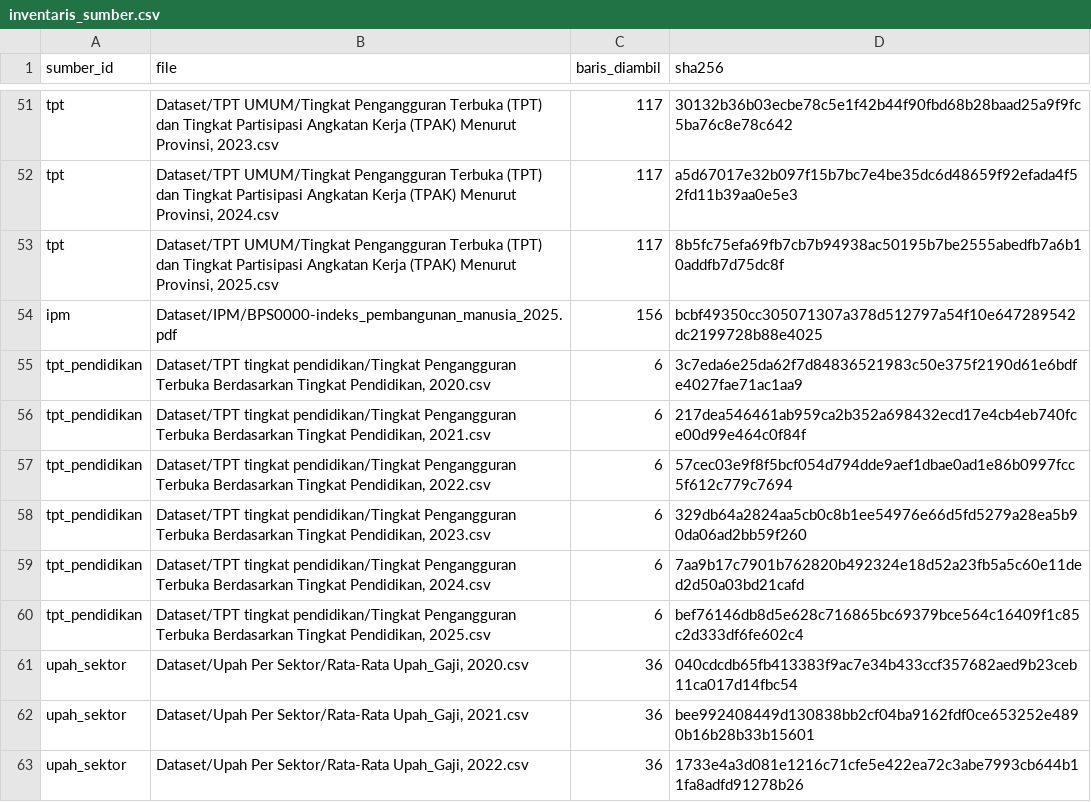
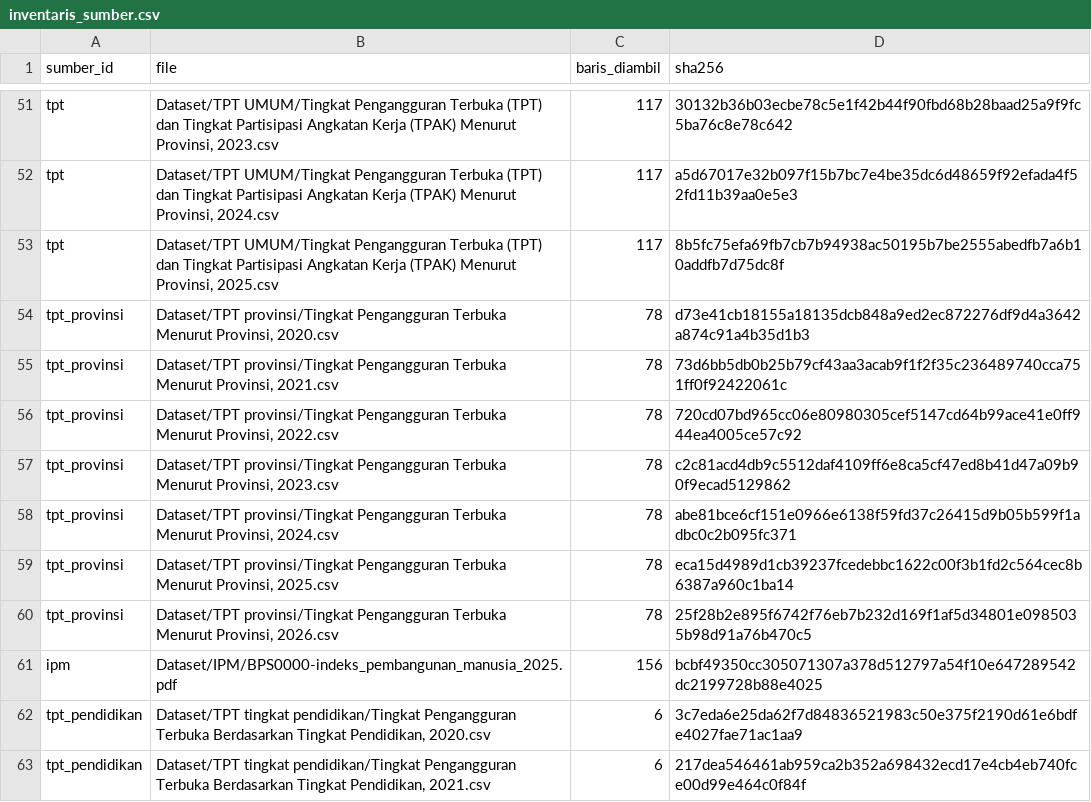
Before and after one commit to gevintaapr/DAC_COMP, a CSV file: reports/inventaris_sumber.csv, drawn as a sheet; only a part is shown, gaps mark what is left out; the shorter side is filled out with more unchanged rows; the diff names each change by its address in the sheet, - before the commit and + after, or states it on an @@ line.

Commit message:
Integrasi data TPT provinsi dan rekonsiliasi antarsumber
- Tambah sumber `TPT provinsi` (prioritas 2): mengisi TPT Februari/Agustus 2026
- Mekanisme prioritas sumber: nilai ganda diambil dari sumber utama, sumber
  lain hanya mengisi yang kosong; setiap tumpang tindih dicek kesamaannya
- Hasil: 436 nilai TPT identik antara `TPT UMUM` dan `TPT provinsi`
- Laporan kualitas data, README, dan tes diperbarui (33 tes)

```diff
--- a/reports/inventaris_sumber.csv
+++ b/reports/inventaris_sumber.csv
+row 54: tpt_provinsi | Dataset/TPT provinsi/Tingkat Pengangguran Terbuka Menurut Provinsi, 2020.csv | 78 | d73e41cb18155a18135dcb848a9ed2ec872276df9d4a3642a874c91a4b35d1b3
+row 55: tpt_provinsi | Dataset/TPT provinsi/Tingkat Pengangguran Terbuka Menurut Provinsi, 2021.csv | 78 | 73d6bb5db0b25b79cf43aa3acab9f1f2f35c236489740cca751ff0f92422061c
+row 56: tpt_provinsi | Dataset/TPT provinsi/Tingkat Pengangguran Terbuka Menurut Provinsi, 2022.csv | 78 | 720cd07bd965cc06e80980305cef5147cd64b99ace41e0ff944ea4005ce57c92
+row 57: tpt_provinsi | Dataset/TPT provinsi/Tingkat Pengangguran Terbuka Menurut Provinsi, 2023.csv | 78 | c2c81acd4db9c5512daf4109ff6e8ca5cf47ed8b41d47a09b90f9ecad5129862
+row 58: tpt_provinsi | Dataset/TPT provinsi/Tingkat Pengangguran Terbuka Menurut Provinsi, 2024.csv | 78 | abe81bce6cf151e0966e6138f59fd37c26415d9b05b599f1adbc0c2b095fc371
+row 59: tpt_provinsi | Dataset/TPT provinsi/Tingkat Pengangguran Terbuka Menurut Provinsi, 2025.csv | 78 | eca15d4989d1cb39237fcedebbc1622c00f3b1fd2c564cec8b6387a960c1ba14
+row 60: tpt_provinsi | Dataset/TPT provinsi/Tingkat Pengangguran Terbuka Menurut Provinsi, 2026.csv | 78 | 25f28b2e895f6742f76eb7b232d169f1af5d34801e0985035b98d91a76b470c5
```
Also changed, not shown: data/processed/nasional_long.csv, reports/cakupan_data.csv, 12 other files.
